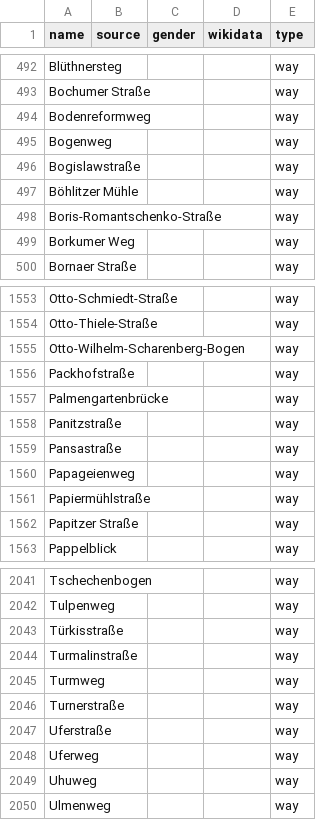
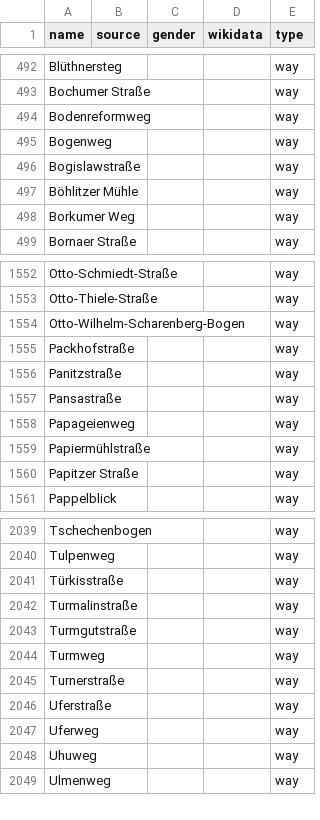
Before and after one commit to EqualStreetNames/equalstreetnames-leipzig, a CSV file: data/other.csv, drawn as a sheet; only a part is shown, gaps mark what is left out; removed rows and columns are numbered as before the commit, all else as after; the diff names each change by its address in the sheet, - before the commit and + after, or states it on an @@ line.

```diff
--- a/data/other.csv
+++ b/data/other.csv
-row 498: Boris-Romantschenko-Straße |  |  |  | way
-row 1557: Palmengartenbrücke |  |  |  | way
+row 2043: Turmgutstraße |  |  |  | way
```
Also changed, not shown: 3 other files.
